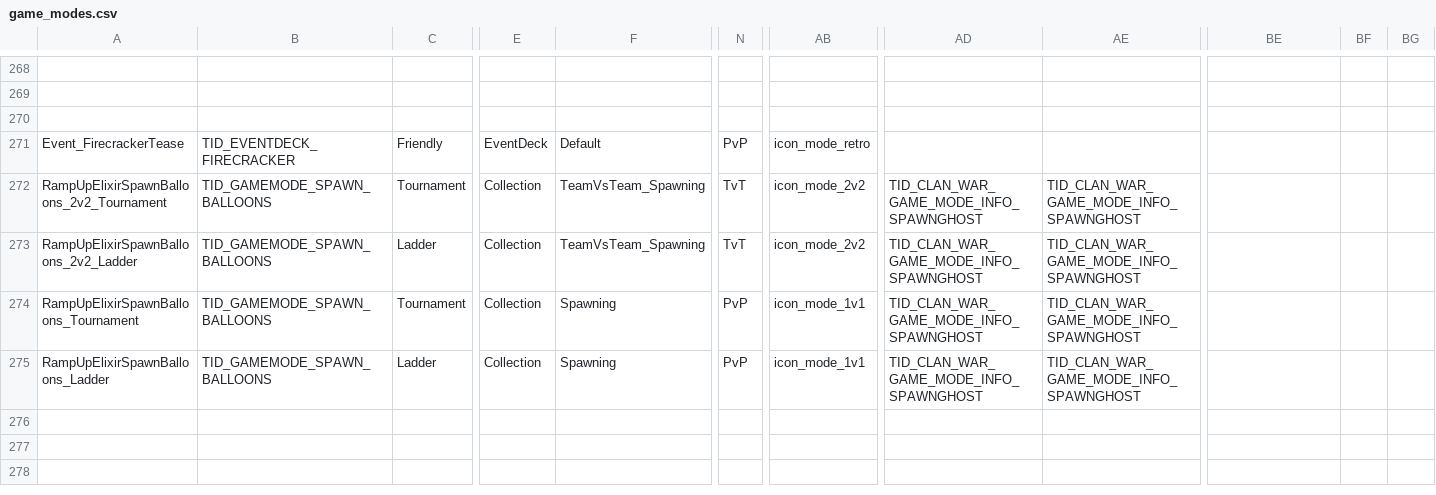
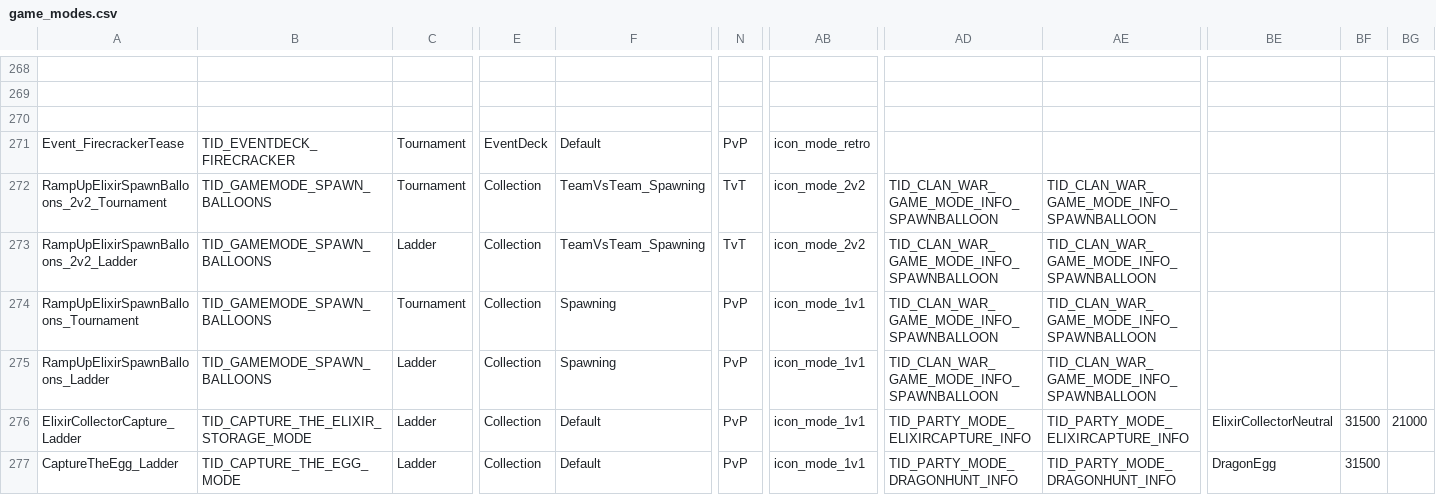
Before and after one commit to smlbiobot/cr-csv, a CSV file: assets/csv_logic/game_modes.csv, drawn as a sheet; only a part is shown, gaps mark what is left out; rows hold the shown columns only; the diff covers the shown part only; the diff names each change by its address in the sheet, - before the commit and + after, or states it on an @@ line.

```diff
--- a/assets/csv_logic/game_modes.csv
+++ b/assets/csv_logic/game_modes.csv
-C271: Friendly
+C271: Tournament
-AD272:AD275: TID_CLAN_WAR_GAME_MODE_INFO_SPAWNGHOST
+AD272:AD275: TID_CLAN_WAR_GAME_MODE_INFO_SPAWNBALLOON
-AE272:AE275: TID_CLAN_WAR_GAME_MODE_INFO_SPAWNGHOST
+AE272:AE275: TID_CLAN_WAR_GAME_MODE_INFO_SPAWNBALLOON
+row 276: ElixirCollectorCapture_Ladder | TID_CAPTURE_THE_ELIXIR_STORAGE_MODE | Ladder | Collection | Default | PvP | icon_mode_1v1 | TID_PARTY_MODE_ELIXIRCAPTURE_INFO | TID_PARTY_MODE_ELIXIRCAPTURE_INFO | ElixirCollectorNeutral | 31500 | 21000
+row 277: CaptureTheEgg_Ladder | TID_CAPTURE_THE_EGG_MODE | Ladder | Collection | Default | PvP | icon_mode_1v1 | TID_PARTY_MODE_DRAGONHUNT_INFO | TID_PARTY_MODE_DRAGONHUNT_INFO | DragonEgg | 31500
```
Also changed, not shown: 7 added rows and 8 edited cells elsewhere in this file, assets/csv_client/effects.csv, assets/csv_client/particle_emitters.csv, 21 other files.
